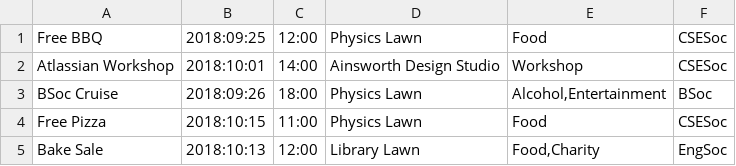
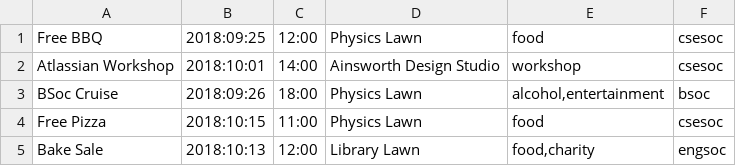
Before and after one commit to Naidah/cse-hackathon-2018, a CSV file: events.csv, drawn as a sheet.

```diff
--- a/events.csv
+++ b/events.csv
@@ -1,5 +1,5 @@
-Free BBQ,2018:09:25,12:00,Physics Lawn,Food,CSESoc
-Atlassian Workshop,2018:10:01,14:00,Ainsworth Design Studio,Workshop,CSESoc
-BSoc Cruise,2018:09:26,18:00,Physics Lawn,"Alcohol,Entertainment",BSoc
-Free Pizza,2018:10:15,11:00,Physics Lawn,"Food",CSESoc
-Bake Sale,2018:10:13,12:00,Library Lawn,"Food,Charity",EngSoc
+Free BBQ,2018:09:25,12:00,Physics Lawn,food,csesoc
+Atlassian Workshop,2018:10:01,14:00,Ainsworth Design Studio,workshop,csesoc
+BSoc Cruise,2018:09:26,18:00,Physics Lawn,"alcohol,entertainment",bsoc
+Free Pizza,2018:10:15,11:00,Physics Lawn,"food",csesoc
+Bake Sale,2018:10:13,12:00,Library Lawn,"food,charity",engsoc
```
Also changed, not shown: 4 other files.
